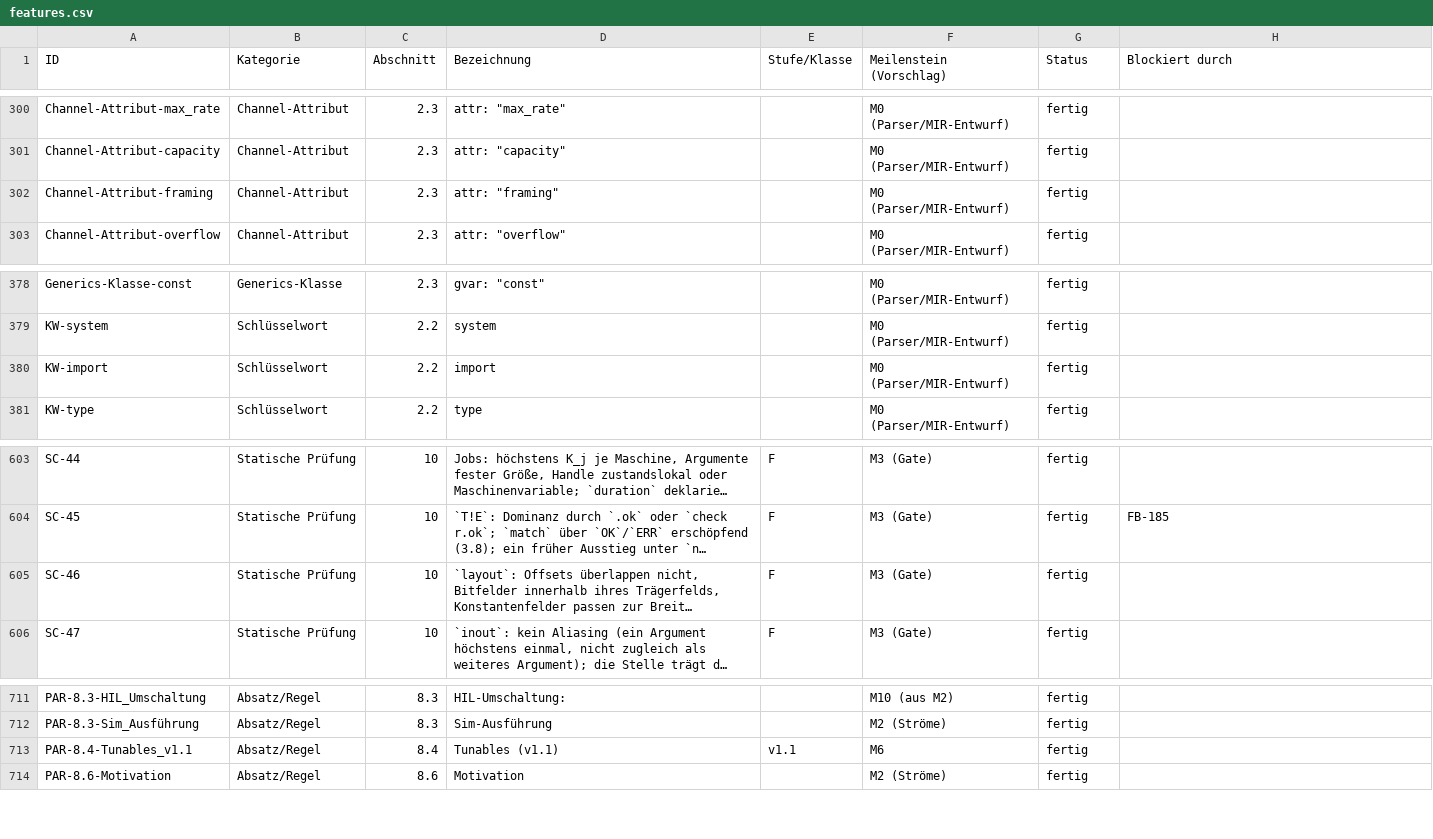
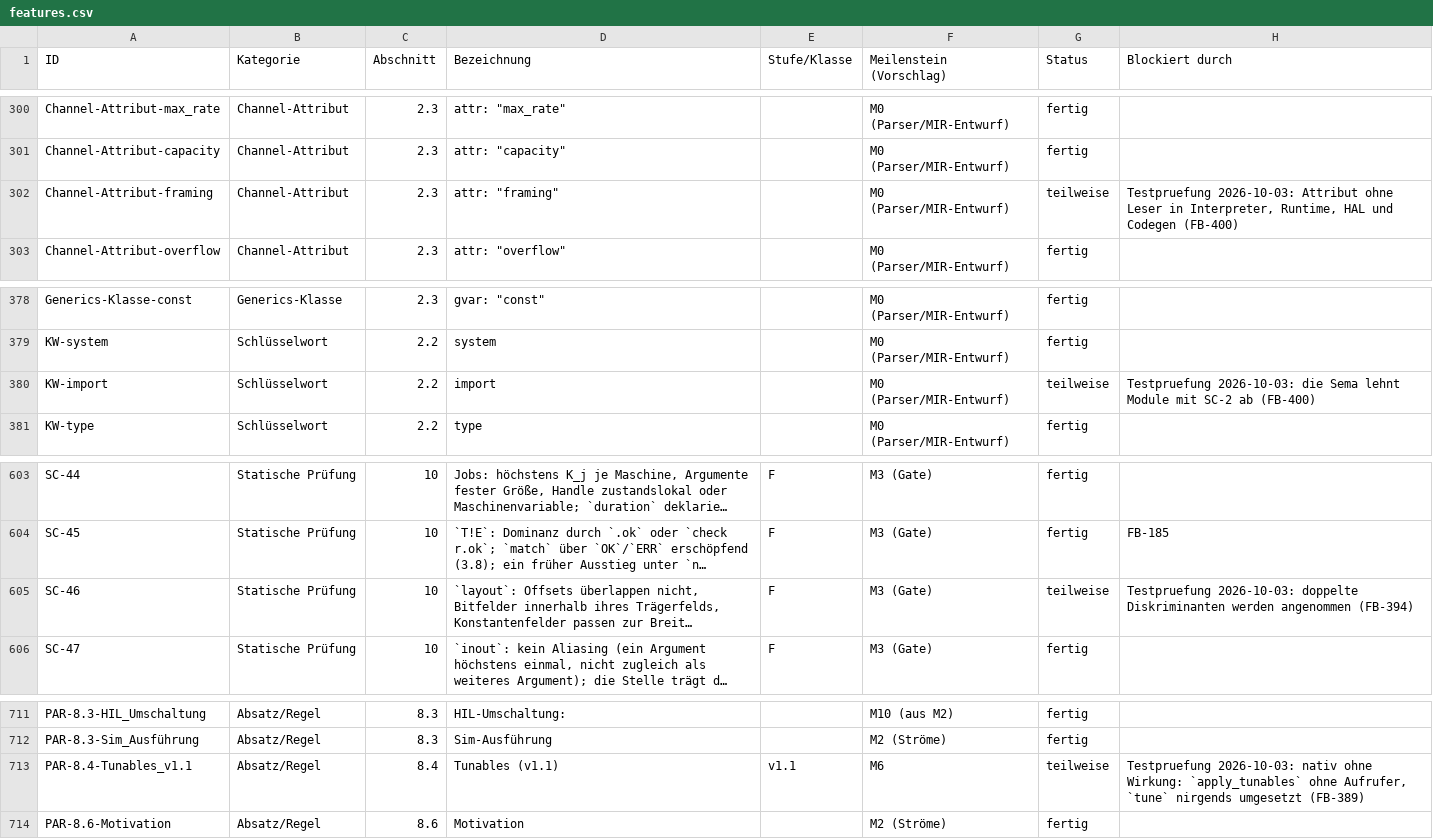
Before and after one commit to mannomannX/takt, a CSV file: plan/features.csv, drawn as a sheet; only a part is shown, gaps mark what is left out; long unchanged cells end in …; the diff covers the shown part only; the diff names each change by its address in the sheet, - before the commit and + after, or states it on an @@ line.

```diff
--- a/plan/features.csv
+++ b/plan/features.csv
-G302 (Status): fertig
+G302 (Status): teilweise
-H302 (Blockiert durch): (empty)
+H302 (Blockiert durch): Testpruefung 2026-10-03: Attribut ohne Leser in Interpreter, Runtime, HAL und Codegen (FB-400)
-G380 (Status): fertig
+G380 (Status): teilweise
-H380 (Blockiert durch): (empty)
+H380 (Blockiert durch): Testpruefung 2026-10-03: die Sema lehnt Module mit SC-2 ab (FB-400)
-G605 (Status): fertig
+G605 (Status): teilweise
-H605 (Blockiert durch): (empty)
+H605 (Blockiert durch): Testpruefung 2026-10-03: doppelte Diskriminanten werden angenommen (FB-394)
-G713 (Status): fertig
+G713 (Status): teilweise
-H713 (Blockiert durch): (empty)
+H713 (Blockiert durch): Testpruefung 2026-10-03: nativ ohne Wirkung: `apply_tunables` ohne Aufrufer, `tune` nirgends umgesetzt (FB-389)
```
Also changed, not shown: 1 added row and 16 edited cells elsewhere in this file, 3 other files.
